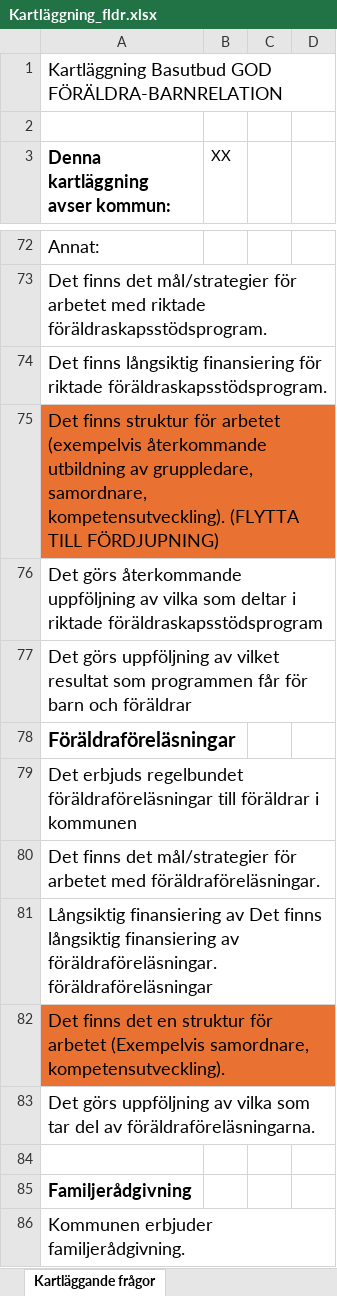
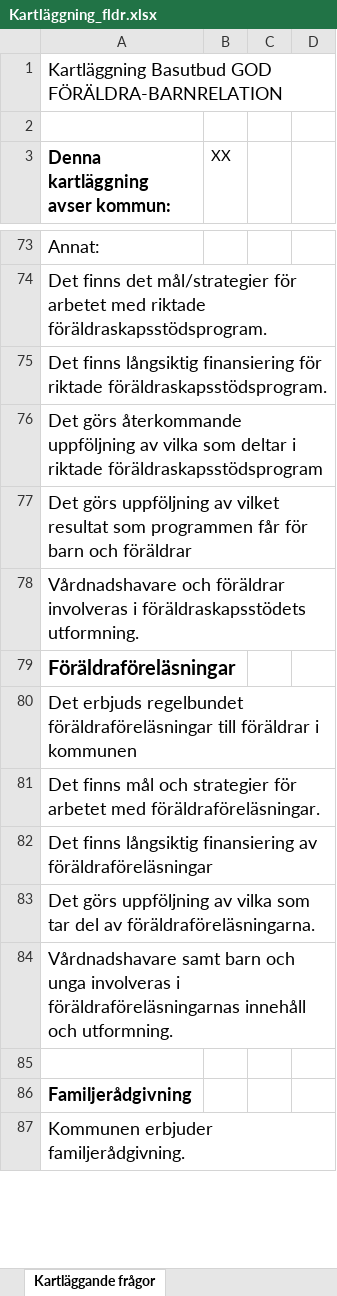
Before and after one commit to pgmj/DIDsteg2, an Excel workbook: docs/Kartläggning_fldr.xlsx, sheet Kartläggande frågor, drawn as a sheet; only a part is shown, gaps mark what is left out; values as stored, in another font and other column widths than the file's, no borders; charts and pictures not drawn; removed rows and columns are numbered as before the commit, all else as after; the diff covers the shown part only; the diff names each change by its address in the sheet, - before the commit and + after, or states it on an @@ line.

```diff
--- a/docs/Kartläggning_fldr.xlsx (sheet Kartläggande frågor)
+++ b/docs/Kartläggning_fldr.xlsx (sheet Kartläggande frågor)
-row 75: Det finns struktur för arbetet (exempelvis återkommande utbildning av gruppledare, samordnare, kompetensutveckling). (FLYTTA TILL FÖRDJUPNING)
+row 78: Vårdnadshavare och föräldrar involveras i föräldraskapsstödets utformning.
-A81 (Denna kartläggning avser kommun:): Det finns det mål/strategier för arbetet…
+A81 (Denna kartläggning avser kommun:): Det finns mål och strategier för arbetet…
-A82 (Denna kartläggning avser kommun:): Långsiktig finansiering av Det finns långsiktig finansiering av föräldraföreläsningar.föräldraföreläsningar
+A82 (Denna kartläggning avser kommun:): Det finns långsiktig finansiering av föräldraföreläsningar
-row 82: Det finns det en struktur för arbetet (Exempelvis samordnare, kompetensutveckling).
+row 84: Vårdnadshavare samt barn och unga involveras i föräldraföreläsningarnas innehåll och utformning.
```
Also changed, not shown: 23 added rows, 8 removed rows, 22 edited cells and cell formats elsewhere in this sheet, docs/Kartläggning_community.xlsx, docs/Kartläggning_fritid.xlsx, 16 other files.
